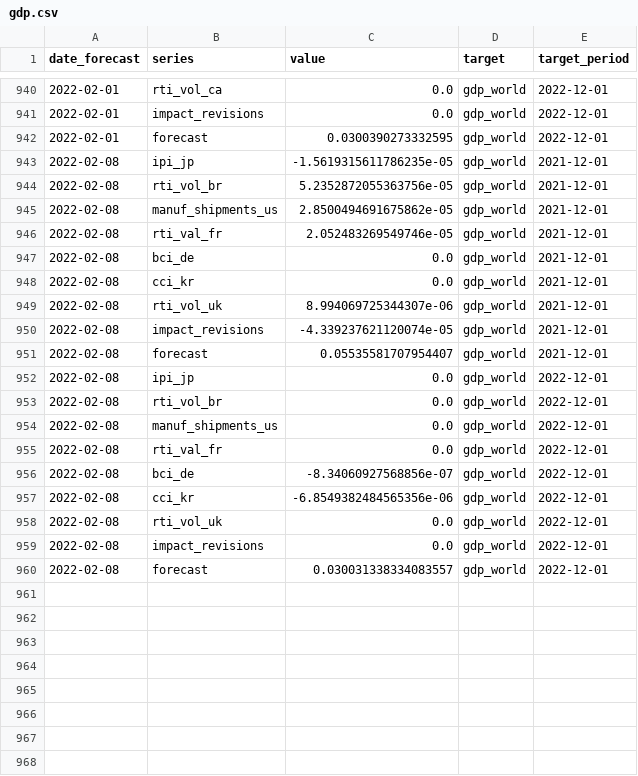
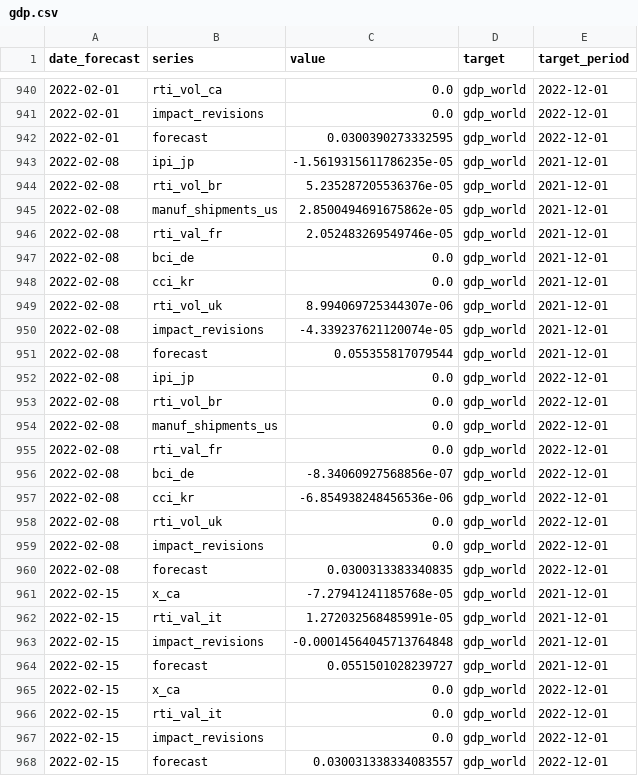
Before and after one commit to dhopp1-UNCTAD/unctad-nowcast-web, a CSV file: nowcasts/data/gdp.csv, drawn as a sheet; only a part is shown, gaps mark what is left out.

```diff
--- a/nowcasts/data/gdp.csv
+++ b/nowcasts/data/gdp.csv
@@ -943,3 +943,3 @@ date_forecast,series,value,target,target_period
 2022-02-08,ipi_jp,-1.5619315611786235e-05,gdp_world,2021-12-01
-2022-02-08,rti_vol_br,5.2352872055363756e-05,gdp_world,2021-12-01
+2022-02-08,rti_vol_br,5.235287205536376e-05,gdp_world,2021-12-01
 2022-02-08,manuf_shipments_us,2.8500494691675862e-05,gdp_world,2021-12-01
@@ -950,3 +950,3 @@ date_forecast,series,value,target,target_period
 2022-02-08,impact_revisions,-4.339237621120074e-05,gdp_world,2021-12-01
-2022-02-08,forecast,0.05535581707954407,gdp_world,2021-12-01
+2022-02-08,forecast,0.055355817079544,gdp_world,2021-12-01
 2022-02-08,ipi_jp,0.0,gdp_world,2022-12-01
@@ -956,5 +956,13 @@ date_forecast,series,value,target,target_period
 2022-02-08,bci_de,-8.34060927568856e-07,gdp_world,2022-12-01
-2022-02-08,cci_kr,-6.8549382484565356e-06,gdp_world,2022-12-01
+2022-02-08,cci_kr,-6.854938248456536e-06,gdp_world,2022-12-01
 2022-02-08,rti_vol_uk,0.0,gdp_world,2022-12-01
 2022-02-08,impact_revisions,0.0,gdp_world,2022-12-01
-2022-02-08,forecast,0.030031338334083557,gdp_world,2022-12-01
+2022-02-08,forecast,0.0300313383340835,gdp_world,2022-12-01
+2022-02-15,x_ca,-7.27941241185768e-05,gdp_world,2021-12-01
+2022-02-15,rti_val_it,1.272032568485991e-05,gdp_world,2021-12-01
+2022-02-15,impact_revisions,-0.00014564045713764848,gdp_world,2021-12-01
+2022-02-15,forecast,0.0551501028239727,gdp_world,2021-12-01
+2022-02-15,x_ca,0.0,gdp_world,2022-12-01
+2022-02-15,rti_val_it,0.0,gdp_world,2022-12-01
+2022-02-15,impact_revisions,0.0,gdp_world,2022-12-01
+2022-02-15,forecast,0.030031338334083557,gdp_world,2022-12-01
```
Also changed, not shown: nowcasts/data/actuals.csv, nowcasts/data/lstm.csv, 1 other file.
